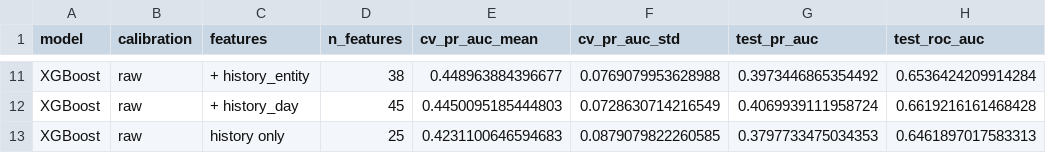
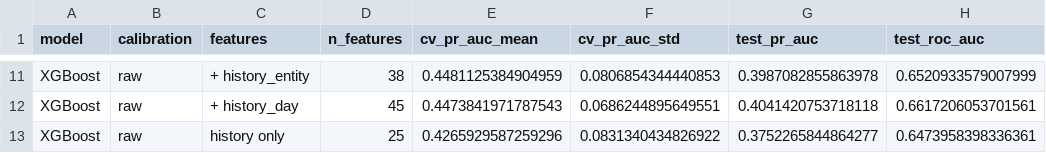
Before and after one commit to nipun1803/AeroCast-AI, a CSV file: report/tables/ablation.csv, drawn as a sheet; only a part is shown, gaps mark what is left out; the diff covers the shown part only; the diff names each change by its address in the sheet, - before the commit and + after, or states it on an @@ line.

```diff
--- a/report/tables/ablation.csv
+++ b/report/tables/ablation.csv
-E11 (cv_pr_auc_mean): 0.448963884396677
+E11 (cv_pr_auc_mean): 0.4481125384904959
-F11 (cv_pr_auc_std): 0.0769079953628988
+F11 (cv_pr_auc_std): 0.0806854344440853
-G11 (test_pr_auc): 0.3973446865354492
+G11 (test_pr_auc): 0.3987082855863978
-H11 (test_roc_auc): 0.6536424209914284
+H11 (test_roc_auc): 0.6520933579007999
-E12 (cv_pr_auc_mean): 0.4450095185444803
+E12 (cv_pr_auc_mean): 0.4473841971787543
-F12 (cv_pr_auc_std): 0.0728630714216549
+F12 (cv_pr_auc_std): 0.0686244895649551
-G12 (test_pr_auc): 0.4069939111958724
+G12 (test_pr_auc): 0.4041420753718118
-H12 (test_roc_auc): 0.6619216161468428
+H12 (test_roc_auc): 0.6617206053701561
-E13 (cv_pr_auc_mean): 0.4231100646594683
+E13 (cv_pr_auc_mean): 0.4265929587259296
-F13 (cv_pr_auc_std): 0.0879079822260585
+F13 (cv_pr_auc_std): 0.0831340434826922
-G13 (test_pr_auc): 0.3797733475034353
+G13 (test_pr_auc): 0.3752265844864277
-H13 (test_roc_auc): 0.6461897017583313
+H13 (test_roc_auc): 0.6473958398336361
```
Also changed, not shown: 32 edited cells elsewhere in this file, 1 other file.
